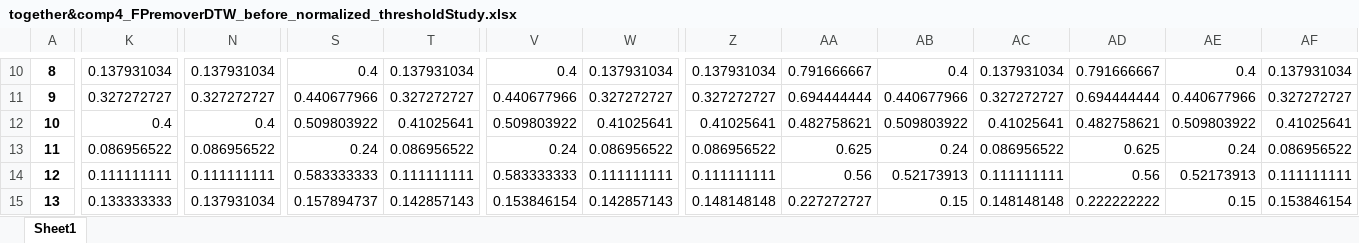
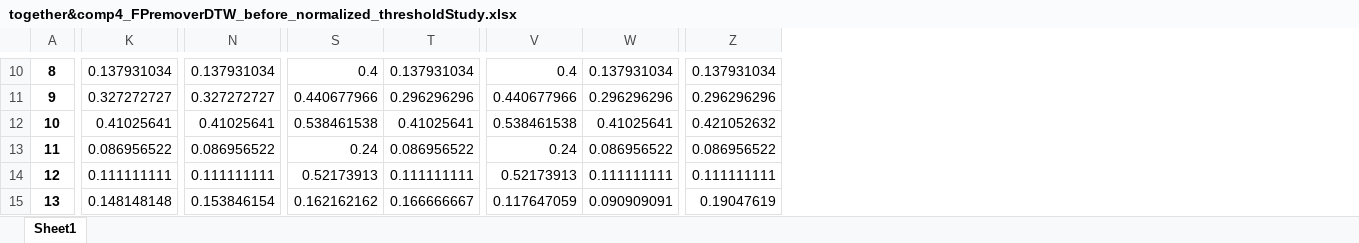
Before and after one commit to mosenco/CUSUMMO, an Excel workbook: outputFile/together&comp4_FPremoverDTW_before_normalized_thresholdStudy.xlsx, sheet Sheet1, drawn as a sheet; only a part is shown, gaps mark what is left out; values as stored, in another font and other column widths than the file's, no borders; removed rows and columns are numbered as before the commit, all else as after; the diff covers the shown part only; the diff names each change by its address in the sheet, - before the commit and + after, or states it on an @@ line.

```diff
--- a/outputFile/together&comp4_FPremoverDTW_before_normalized_thresholdStudy.xlsx (sheet Sheet1)
+++ b/outputFile/together&comp4_FPremoverDTW_before_normalized_thresholdStudy.xlsx (sheet Sheet1)
-column AA, rows 10-15: 0.791666667 | 0.694444444 | 0.482758621 | 0.625 | 0.56 | 0.227272727
-column AB, rows 10-15: 0.4 | 0.440677966 | 0.509803922 | 0.24 | 0.52173913 | 0.15
-column AC, rows 10-15: 0.137931034 | 0.327272727 | 0.41025641 | 0.086956522 | 0.111111111 | 0.148148148
-column AD, rows 10-15: 0.791666667 | 0.694444444 | 0.482758621 | 0.625 | 0.56 | 0.222222222
-column AE, rows 10-15: 0.4 | 0.440677966 | 0.509803922 | 0.24 | 0.52173913 | 0.15
-column AF, rows 10-15: 0.137931034 | 0.327272727 | 0.41025641 | 0.086956522 | 0.111111111 | 0.153846154
-T11: 0.327272727
+T11: 0.296296296
-W11: 0.327272727
+W11: 0.296296296
-Z11: 0.327272727
+Z11: 0.296296296
-K12: 0.4
+K12: 0.41025641
-N12: 0.4
+N12: 0.41025641
-S12: 0.509803922
+S12: 0.538461538
-V12: 0.509803922
+V12: 0.538461538
-Z12: 0.41025641
+Z12: 0.421052632
-S14: 0.583333333
+S14: 0.52173913
-V14: 0.583333333
+V14: 0.52173913
-K15: 0.133333333
+K15: 0.148148148
-N15: 0.137931034
+N15: 0.153846154
-S15: 0.157894737
+S15: 0.162162162
-T15: 0.142857143
+T15: 0.166666667
-V15: 0.153846154
+V15: 0.117647059
-W15: 0.142857143
+W15: 0.090909091
-Z15: 0.148148148
+Z15: 0.19047619
```
Also changed, not shown: 1 added row, 1 removed row and 135 edited cells elsewhere in this sheet, outputFile/together&comp4_FPremoverDTW_before_standardized_thresholdStudy.xlsx, 1 other file.
